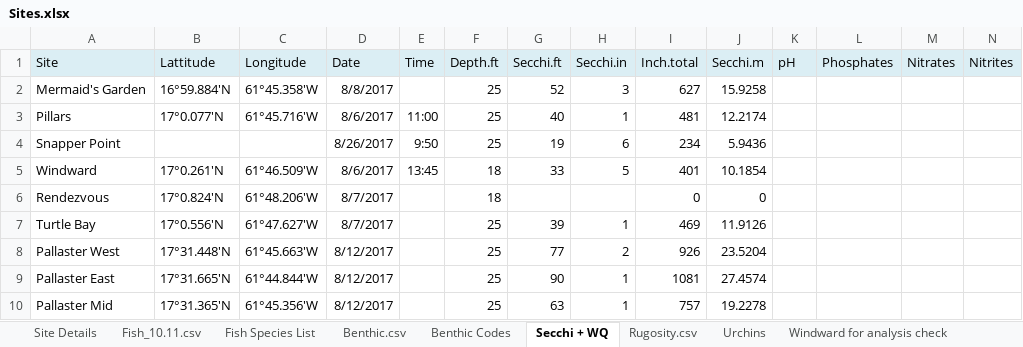
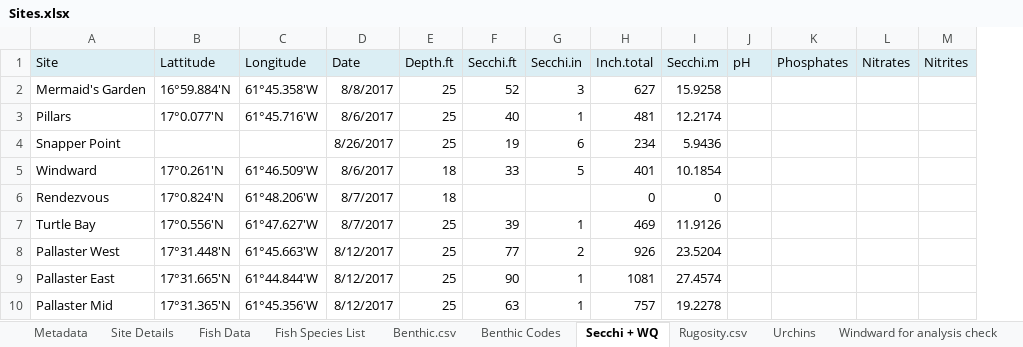
Before and after one commit to molwilson/scarid-behavior, an Excel workbook: data/Sites.xlsx, sheet Secchi + WQ, drawn as a sheet; values as stored, in another font and other column widths than the file's, no borders; the diff names each change by its address in the sheet, - before the commit and + after, or states it on an @@ line.

```diff
--- a/data/Sites.xlsx (sheet Secchi + WQ)
+++ b/data/Sites.xlsx (sheet Secchi + WQ)
-sheet tab: Fish_10.11.csv
+sheet tab: Fish Data
+sheet tab: Metadata
-column E (Time), rows 3-5: 11:00 | 9:50 | 13:45
```
Also changed, not shown: formulas that keep their value, 8 other files.
